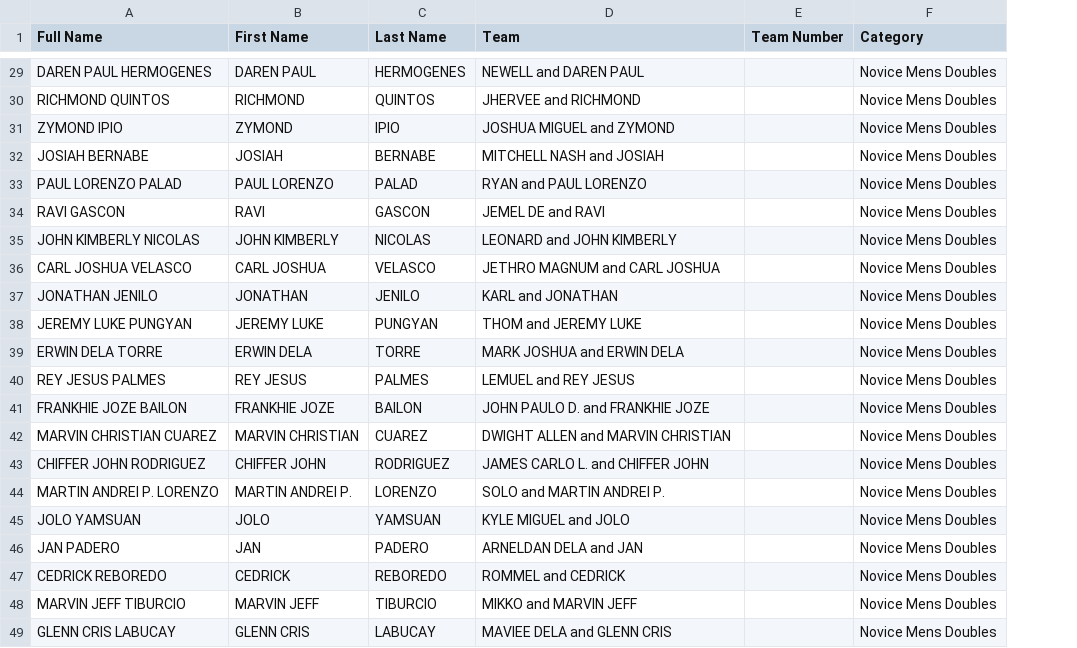
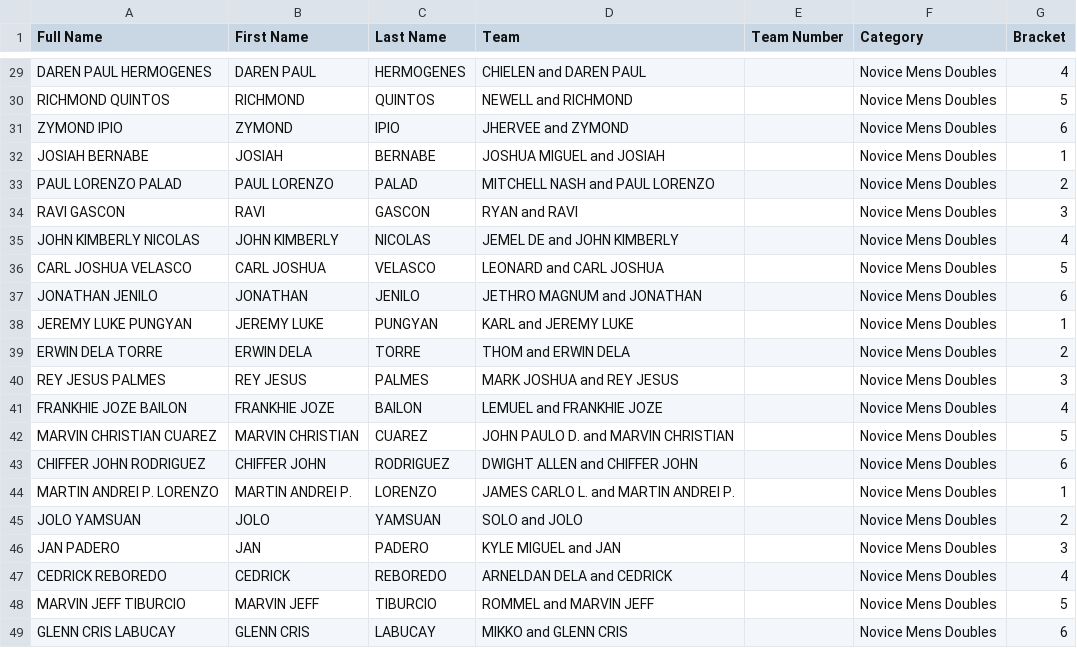
Before and after one commit to dtrxx14/gamecore-engine, a CSV file: public/files/Harvest-Cup-2026-Novice-Mens.csv, drawn as a sheet; only a part is shown, gaps mark what is left out; the diff covers the shown part only; the diff names each change by its address in the sheet, - before the commit and + after, or states it on an @@ line.

```diff
--- a/public/files/Harvest-Cup-2026-Novice-Mens.csv
+++ b/public/files/Harvest-Cup-2026-Novice-Mens.csv
+column G (Bracket), rows 29-49: 4 | 5 | 6 | 1 | 2 | 3 | 4 | 5 | 6 | 1 | 2 | 3 | 4 | 5 | 6 | 1 | 2 | 3 | 4 | 5 | 6
-D29 (Team): NEWELL and DAREN PAUL
+D29 (Team): CHIELEN and DAREN PAUL
-D30 (Team): JHERVEE and RICHMOND
+D30 (Team): NEWELL and RICHMOND
-D31 (Team): JOSHUA MIGUEL and ZYMOND
+D31 (Team): JHERVEE and ZYMOND
-D32 (Team): MITCHELL NASH and JOSIAH
+D32 (Team): JOSHUA MIGUEL and JOSIAH
-D33 (Team): RYAN and PAUL LORENZO
+D33 (Team): MITCHELL NASH and PAUL LORENZO
-D34 (Team): JEMEL DE and RAVI
+D34 (Team): RYAN and RAVI
-D35 (Team): LEONARD and JOHN KIMBERLY
+D35 (Team): JEMEL DE and JOHN KIMBERLY
-D36 (Team): JETHRO MAGNUM and CARL JOSHUA
+D36 (Team): LEONARD and CARL JOSHUA
-D37 (Team): KARL and JONATHAN
+D37 (Team): JETHRO MAGNUM and JONATHAN
-D38 (Team): THOM and JEREMY LUKE
+D38 (Team): KARL and JEREMY LUKE
-D39 (Team): MARK JOSHUA and ERWIN DELA
+D39 (Team): THOM and ERWIN DELA
-D40 (Team): LEMUEL and REY JESUS
+D40 (Team): MARK JOSHUA and REY JESUS
-D41 (Team): JOHN PAULO D. and FRANKHIE JOZE
+D41 (Team): LEMUEL and FRANKHIE JOZE
-D42 (Team): DWIGHT ALLEN and MARVIN CHRISTIAN
+D42 (Team): JOHN PAULO D. and MARVIN CHRISTIAN
-D43 (Team): JAMES CARLO L. and CHIFFER JOHN
+D43 (Team): DWIGHT ALLEN and CHIFFER JOHN
-D44 (Team): SOLO and MARTIN ANDREI P.
+D44 (Team): JAMES CARLO L. and MARTIN ANDREI P.
-D45 (Team): KYLE MIGUEL and JOLO
+D45 (Team): SOLO and JOLO
-D46 (Team): ARNELDAN DELA and JAN
+D46 (Team): KYLE MIGUEL and JAN
-D47 (Team): ROMMEL and CEDRICK
+D47 (Team): ARNELDAN DELA and CEDRICK
-D48 (Team): MIKKO and MARVIN JEFF
+D48 (Team): ROMMEL and MARVIN JEFF
-D49 (Team): MAVIEE DELA and GLENN CRIS
+D49 (Team): MIKKO and GLENN CRIS
```
Also changed, not shown: 27 edited cells elsewhere in this file, 8 other files.
